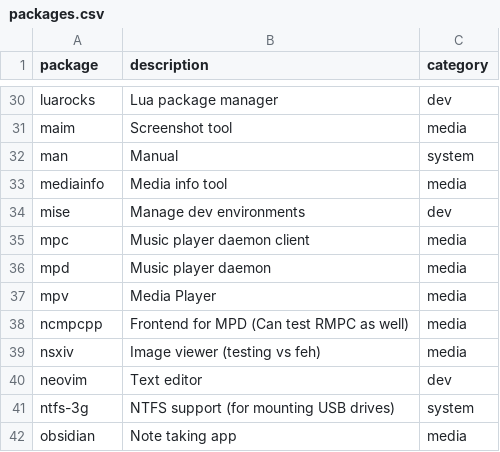
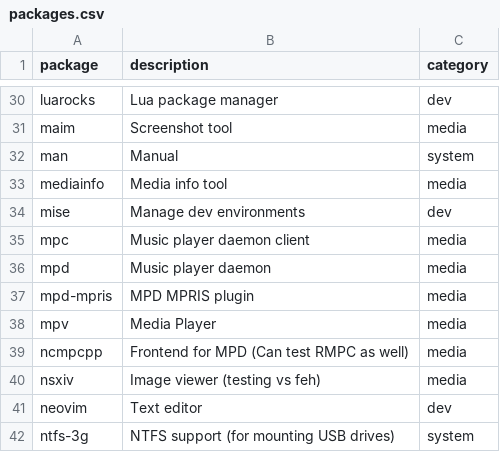
Before and after one commit to BougaStefa/dotfiles, a CSV file: data/packages.csv, drawn as a sheet; only a part is shown, gaps mark what is left out; the shorter side is filled out with more unchanged rows; the diff names each change by its address in the sheet, - before the commit and + after, or states it on an @@ line.

Commit message:
fix: dumb down logic for music display
- Now shows first playing item in order of priority
- If no playing items show paused MPD only
- Never show paused browser/mpv items
- Add new package to help control mpd status

```diff
--- a/data/packages.csv
+++ b/data/packages.csv
+row 37: mpd-mpris | MPD MPRIS plugin | media
```
Also changed, not shown: 2 other files.
